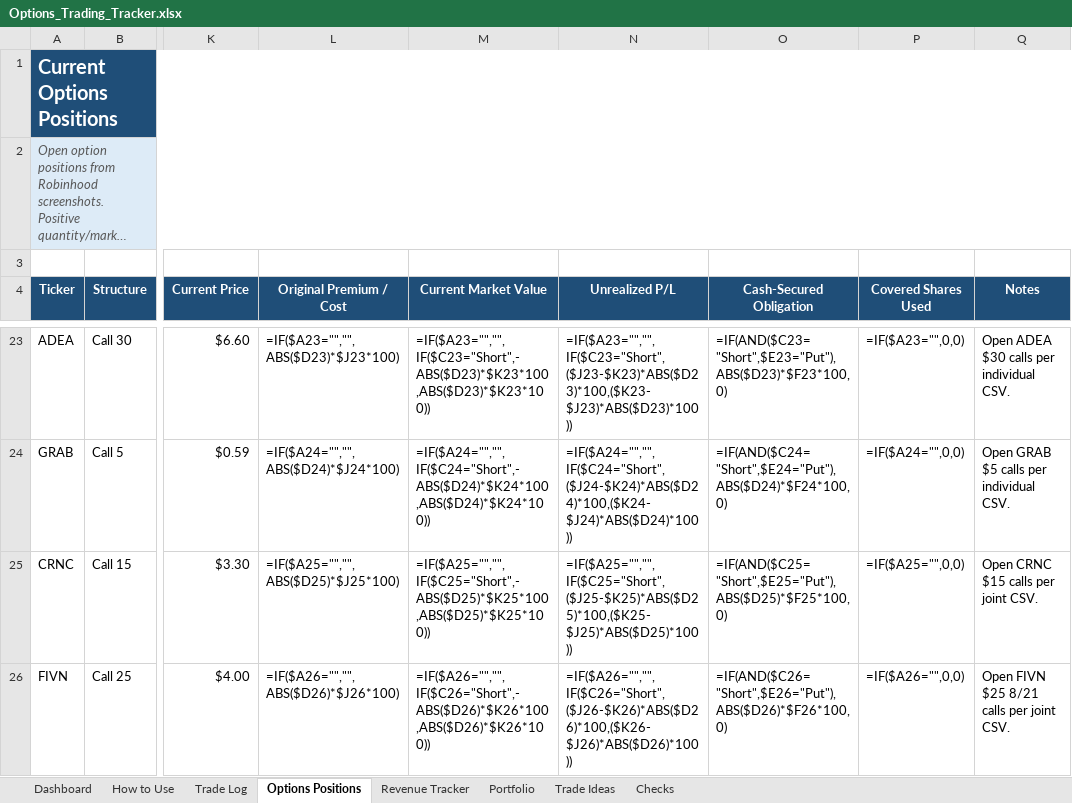
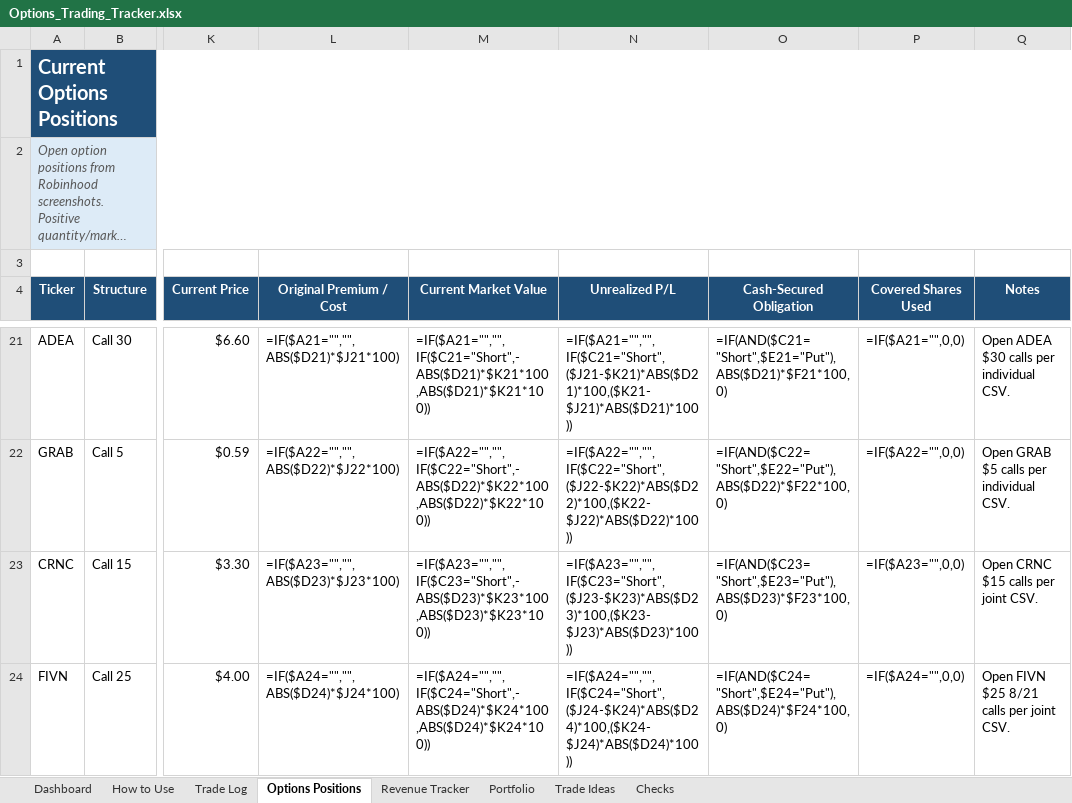
Before and after one commit to m-a-paul/portfolio-tracker-and-decision-journal, an Excel workbook: outputs/options_tracker/Options_Trading_Tracker.xlsx, sheet Options Positions, drawn as a sheet; only a part is shown, gaps mark what is left out; long unchanged cells end in …; values as stored, in another font and other column widths than the file's, no borders; formulas without a stored value are shown as written; conditional formats and table styles not drawn; addresses are those after the commit; the diff covers the shown part only; the diff names each change by its address in the sheet, - before the commit and + after, or states it on an @@ line.

```diff
--- a/outputs/options_tracker/Options_Trading_Tracker.xlsx (sheet Options Positions)
+++ b/outputs/options_tracker/Options_Trading_Tracker.xlsx (sheet Options Positions)
-L21 (Original Premium / Cost): =IF($A23="","",ABS($D23)*$J23*100)
+L21 (Original Premium / Cost): =IF($A21="","",ABS($D21)*$J21*100)
-M21 (Current Market Value): =IF($A23="","",IF($C23="Short",-ABS($D23)*$K23*100,ABS($D23)*$K23*100))
+M21 (Current Market Value): =IF($A21="","",IF($C21="Short",-ABS($D21)*$K21*100,ABS($D21)*$K21*100))
-N21 (Unrealized P/L): =IF($A23="","",IF($C23="Short",($J23-$K23)*ABS($D23)*100,($K23-$J23)*ABS($D23)*100))
+N21 (Unrealized P/L): =IF($A21="","",IF($C21="Short",($J21-$K21)*ABS($D21)*100,($K21-$J21)*ABS($D21)*100))
-O21 (Cash-Secured Obligation): =IF(AND($C23="Short",$E23="Put"),ABS($D23)*$F23*100,0)
+O21 (Cash-Secured Obligation): =IF(AND($C21="Short",$E21="Put"),ABS($D21)*$F21*100,0)
-P21 (Covered Shares Used): =IF($A23="",0,0)
+P21 (Covered Shares Used): =IF($A21="",0,0)
-L22 (Original Premium / Cost): =IF($A24="","",ABS($D24)*$J24*100)
+L22 (Original Premium / Cost): =IF($A22="","",ABS($D22)*$J22*100)
-M22 (Current Market Value): =IF($A24="","",IF($C24="Short",-ABS($D24)*$K24*100,ABS($D24)*$K24*100))
+M22 (Current Market Value): =IF($A22="","",IF($C22="Short",-ABS($D22)*$K22*100,ABS($D22)*$K22*100))
-N22 (Unrealized P/L): =IF($A24="","",IF($C24="Short",($J24-$K24)*ABS($D24)*100,($K24-$J24)*ABS($D24)*100))
+N22 (Unrealized P/L): =IF($A22="","",IF($C22="Short",($J22-$K22)*ABS($D22)*100,($K22-$J22)*ABS($D22)*100))
-O22 (Cash-Secured Obligation): =IF(AND($C24="Short",$E24="Put"),ABS($D24)*$F24*100,0)
+O22 (Cash-Secured Obligation): =IF(AND($C22="Short",$E22="Put"),ABS($D22)*$F22*100,0)
-P22 (Covered Shares Used): =IF($A24="",0,0)
+P22 (Covered Shares Used): =IF($A22="",0,0)
-L23 (Original Premium / Cost): =IF($A25="","",ABS($D25)*$J25*100)
+L23 (Original Premium / Cost): =IF($A23="","",ABS($D23)*$J23*100)
-M23 (Current Market Value): =IF($A25="","",IF($C25="Short",-ABS($D25)*$K25*100,ABS($D25)*$K25*100))
+M23 (Current Market Value): =IF($A23="","",IF($C23="Short",-ABS($D23)*$K23*100,ABS($D23)*$K23*100))
-N23 (Unrealized P/L): =IF($A25="","",IF($C25="Short",($J25-$K25)*ABS($D25)*100,($K25-$J25)*ABS($D25)*100))
+N23 (Unrealized P/L): =IF($A23="","",IF($C23="Short",($J23-$K23)*ABS($D23)*100,($K23-$J23)*ABS($D23)*100))
-O23 (Cash-Secured Obligation): =IF(AND($C25="Short",$E25="Put"),ABS($D25)*$F25*100,0)
+O23 (Cash-Secured Obligation): =IF(AND($C23="Short",$E23="Put"),ABS($D23)*$F23*100,0)
-P23 (Covered Shares Used): =IF($A25="",0,0)
+P23 (Covered Shares Used): =IF($A23="",0,0)
-L24 (Original Premium / Cost): =IF($A26="","",ABS($D26)*$J26*100)
+L24 (Original Premium / Cost): =IF($A24="","",ABS($D24)*$J24*100)
-M24 (Current Market Value): =IF($A26="","",IF($C26="Short",-ABS($D26)*$K26*100,ABS($D26)*$K26*100))
+M24 (Current Market Value): =IF($A24="","",IF($C24="Short",-ABS($D24)*$K24*100,ABS($D24)*$K24*100))
-N24 (Unrealized P/L): =IF($A26="","",IF($C26="Short",($J26-$K26)*ABS($D26)*100,($K26-$J26)*ABS($D26)*100))
+N24 (Unrealized P/L): =IF($A24="","",IF($C24="Short",($J24-$K24)*ABS($D24)*100,($K24-$J24)*ABS($D24)*100))
-O24 (Cash-Secured Obligation): =IF(AND($C26="Short",$E26="Put"),ABS($D26)*$F26*100,0)
+O24 (Cash-Secured Obligation): =IF(AND($C24="Short",$E24="Put"),ABS($D24)*$F24*100,0)
-P24 (Covered Shares Used): =IF($A26="",0,0)
+P24 (Covered Shares Used): =IF($A24="",0,0)
```
Also changed, not shown: 1 added row, 2 removed rows and 41 edited cells elsewhere in this sheet, sheet Trade Log, sheet Portfolio, 1 other file.
